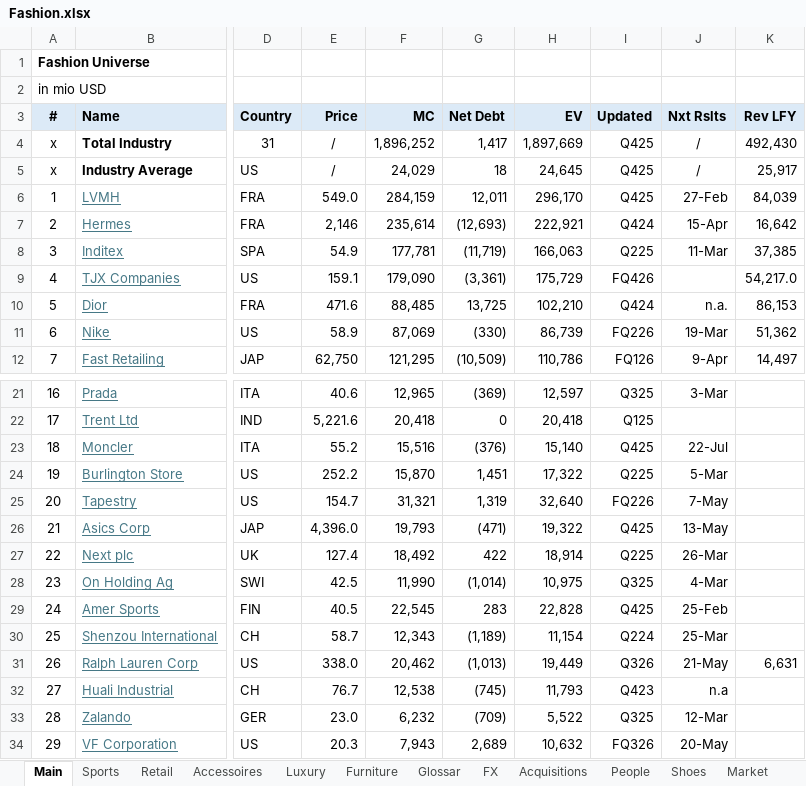
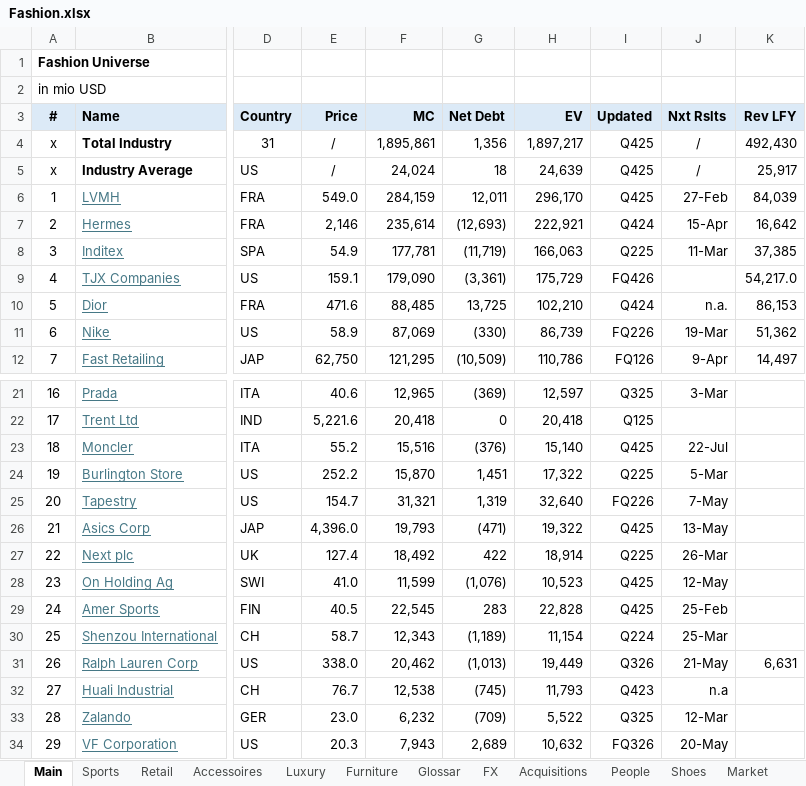
Before and after one commit to oscarsettje/MetaModels, an Excel workbook: Fashion.xlsx, sheet Main, drawn as a sheet; only a part is shown, gaps mark what is left out; values as stored, in another font and other column widths than the file's, no borders; the diff names each change by its address in the sheet, - before the commit and + after, or states it on an @@ line.

```diff
--- a/Fashion.xlsx (sheet Main)
+++ b/Fashion.xlsx (sheet Main)
-F4 (MC): 1,896,252
+F4 (MC): 1,895,861
-G4 (Net Debt): 1,417
+G4 (Net Debt): 1,356
-H4 (EV): 1,897,669
+H4 (EV): 1,897,217
-F5 (MC): 24,029
+F5 (MC): 24,024
-H5 (EV): 24,645
+H5 (EV): 24,639
-E28 (Price): 42.5
+E28 (Price): 41.0
-F28 (MC): 11,990
+F28 (MC): 11,599
-G28 (Net Debt): (1,014)
+G28 (Net Debt): (1,076)
-H28 (EV): 10,975
+H28 (EV): 10,523
-I28 (Updated): Q325
+I28 (Updated): Q425
-J28 (Nxt Rslts): 4-Mar
+J28 (Nxt Rslts): 12-May
```
Also changed, not shown: Tech.xlsx.
